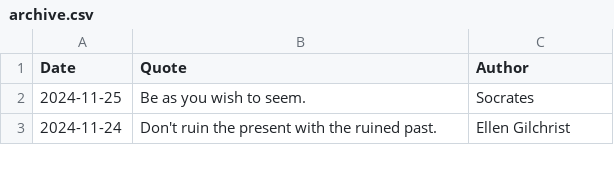
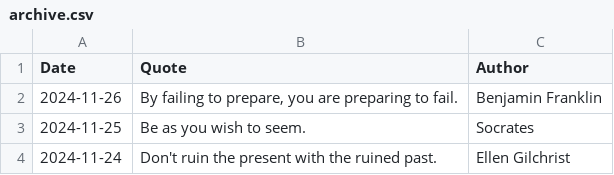
Before and after one commit to galwort/beautyisapattern, a CSV file: archive.csv, drawn as a sheet; only a part is shown; the diff names each change by its address in the sheet, - before the commit and + after, or states it on an @@ line.

```diff
--- a/archive.csv
+++ b/archive.csv
+row 2: 2024-11-26 | By failing to prepare, you are preparing to fail. | Benjamin Franklin
```
Also changed, not shown: 2 other files.
